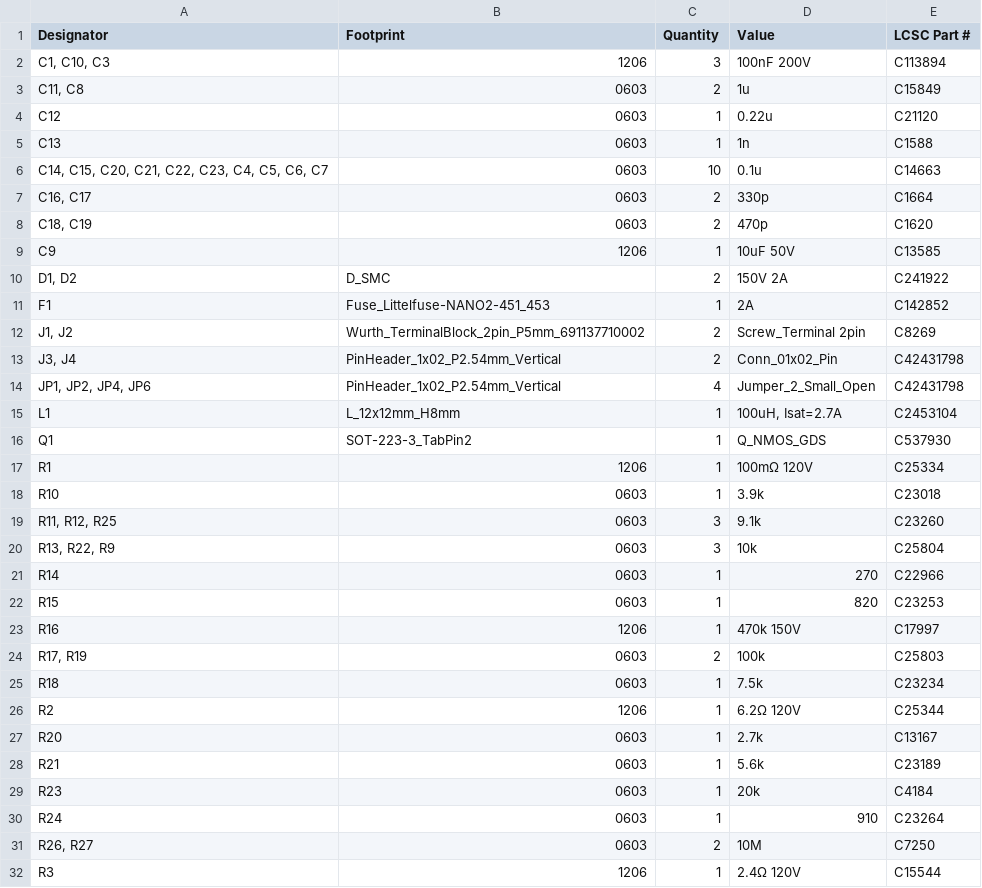
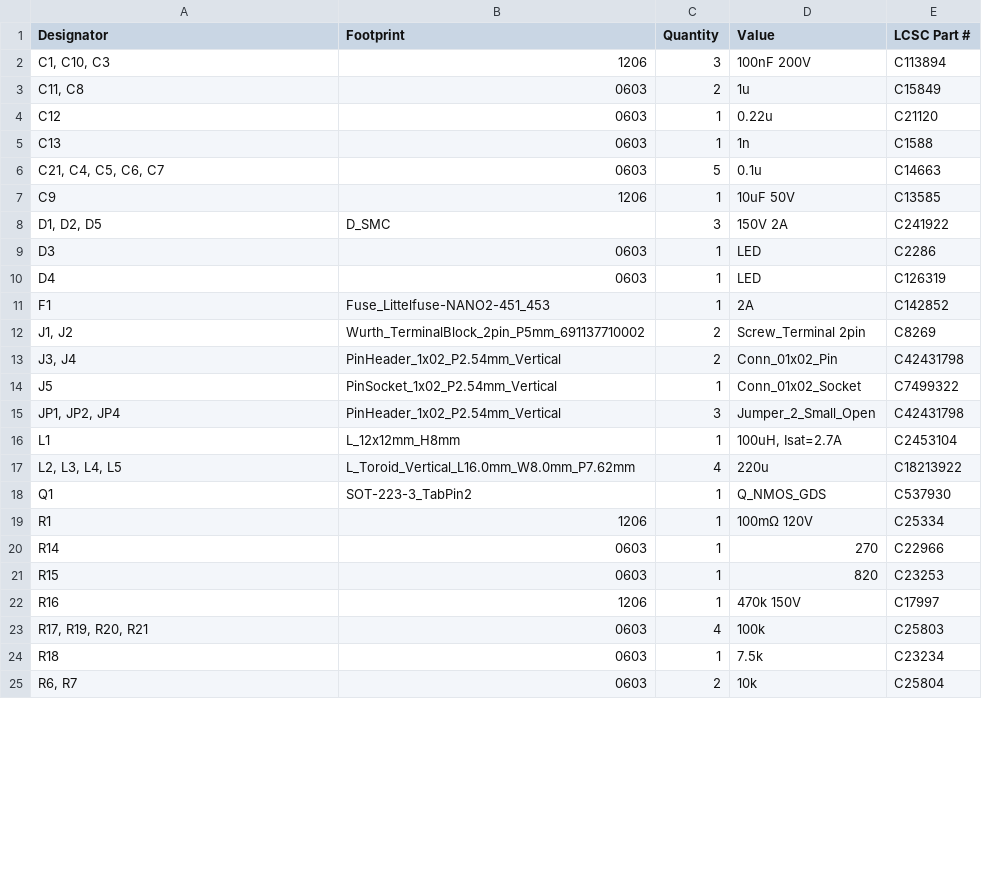
Before and after one commit to xy-kasumi/Spark-pulser, a CSV file: pcb/PULSER-testboard-hv/production/bom.csv, drawn as a sheet; only a part is shown; the diff covers the shown part only.

```diff
--- a/pcb/PULSER-testboard-hv/production/bom.csv
+++ b/pcb/PULSER-testboard-hv/production/bom.csv
@@ -5,7 +5,7 @@ C12,0603,1,0.22u,C21120
 C13,0603,1,1n,C1588
-"C14, C15, C20, C21, C22, C23, C4, C5, C6, C7",0603,10,0.1u,C14663
-"C16, C17",0603,2,330p,C1664
-"C18, C19",0603,2,470p,C1620
+"C21, C4, C5, C6, C7",0603,5,0.1u,C14663
 C9,1206,1,10uF 50V,C13585
-"D1, D2",D_SMC,2,150V 2A,C241922
+"D1, D2, D5",D_SMC,3,150V 2A,C241922
+D3,0603,1,LED,C2286
+D4,0603,1,LED,C126319
 F1,Fuse_Littelfuse-NANO2-451_453,1,2A,C142852
@@ -13,9 +13,8 @@ F1,Fuse_Littelfuse-NANO2-451_453,1,2A,C142852
 "J3, J4",PinHeader_1x02_P2.54mm_Vertical,2,Conn_01x02_Pin,C42431798
-"JP1, JP2, JP4, JP6",PinHeader_1x02_P2.54mm_Vertical,4,Jumper_2_Small_Open,C42431798
+J5,PinSocket_1x02_P2.54mm_Vertical,1,Conn_01x02_Socket,C7499322
+"JP1, JP2, JP4",PinHeader_1x02_P2.54mm_Vertical,3,Jumper_2_Small_Open,C42431798
 L1,L_12x12mm_H8mm,1,"100uH, Isat=2.7A",C2453104
+"L2, L3, L4, L5",L_Toroid_Vertical_L16.0mm_W8.0mm_P7.62mm,4,220u,C18213922
 Q1,SOT-223-3_TabPin2,1,Q_NMOS_GDS,C537930
 R1,1206,1,100mΩ 120V,C25334
-R10,0603,1,3.9k,C23018
-"R11, R12, R25",0603,3,9.1k,C23260
-"R13, R22, R9",0603,3,10k,C25804
 R14,0603,1,270,C22966
@@ -23,10 +22,4 @@ R15,0603,1,820,C23253
 R16,1206,1,470k 150V,C17997
-"R17, R19",0603,2,100k,C25803
+"R17, R19, R20, R21",0603,4,100k,C25803
 R18,0603,1,7.5k,C23234
-R2,1206,1,6.2Ω 120V,C25344
-R20,0603,1,2.7k,C13167
-R21,0603,1,5.6k,C23189
-R23,0603,1,20k,C4184
-R24,0603,1,910,C23264
-"R26, R27",0603,2,10M,C7250
-R3,1206,1,2.4Ω 120V,C15544
+"R6, R7",0603,2,10k,C25804
```
Also changed, not shown: 1 added row, 9 removed rows and 2 edited cells elsewhere in this file, pcb/PULSER-testboard-hv/production/designators.csv, pcb/PULSER-testboard-hv/production/positions.csv, 6 other files.
